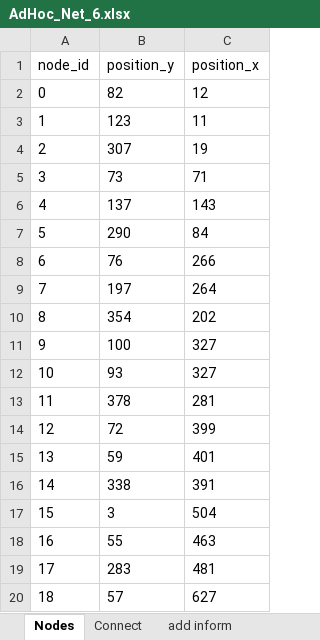
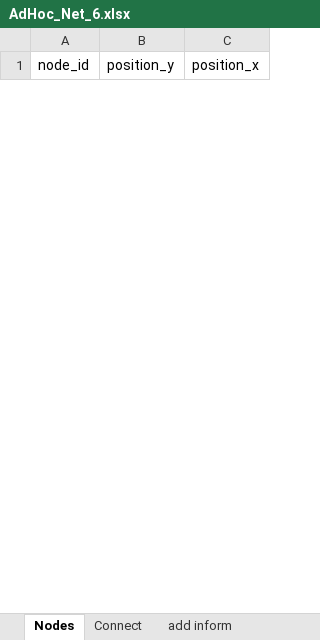
Before and after one commit to tsmfish/AdHocDSR, an Excel workbook: ttl_long/AdHoc_Net_6.xlsx, sheet Nodes, drawn as a sheet; only a part is shown; values as stored, in another font and other column widths than the file's, no borders; removed rows and columns are numbered as before the commit, all else as after; the diff covers the shown part only; the diff names each change by its address in the sheet, - before the commit and + after, or states it on an @@ line.

```diff
--- a/ttl_long/AdHoc_Net_6.xlsx (sheet Nodes)
+++ b/ttl_long/AdHoc_Net_6.xlsx (sheet Nodes)
-row 2: 0 | 82 | 12
-row 3: 1 | 123 | 11
-row 4: 2 | 307 | 19
-row 5: 3 | 73 | 71
-row 6: 4 | 137 | 143
-row 7: 5 | 290 | 84
-row 8: 6 | 76 | 266
-row 9: 7 | 197 | 264
-row 10: 8 | 354 | 202
-row 11: 9 | 100 | 327
-row 12: 10 | 93 | 327
-row 13: 11 | 378 | 281
-row 14: 12 | 72 | 399
-row 15: 13 | 59 | 401
-row 16: 14 | 338 | 391
-row 17: 15 | 3 | 504
-row 18: 16 | 55 | 463
-row 19: 17 | 283 | 481
-row 20: 18 | 57 | 627
```
Also changed, not shown: 32 added rows and 31 removed rows elsewhere in this sheet, sheet Connect, sheet add inform, globallbz1_p_ttl_16.xlsx, globallbz1_p_ttl_17.xlsx, 52 other files.
